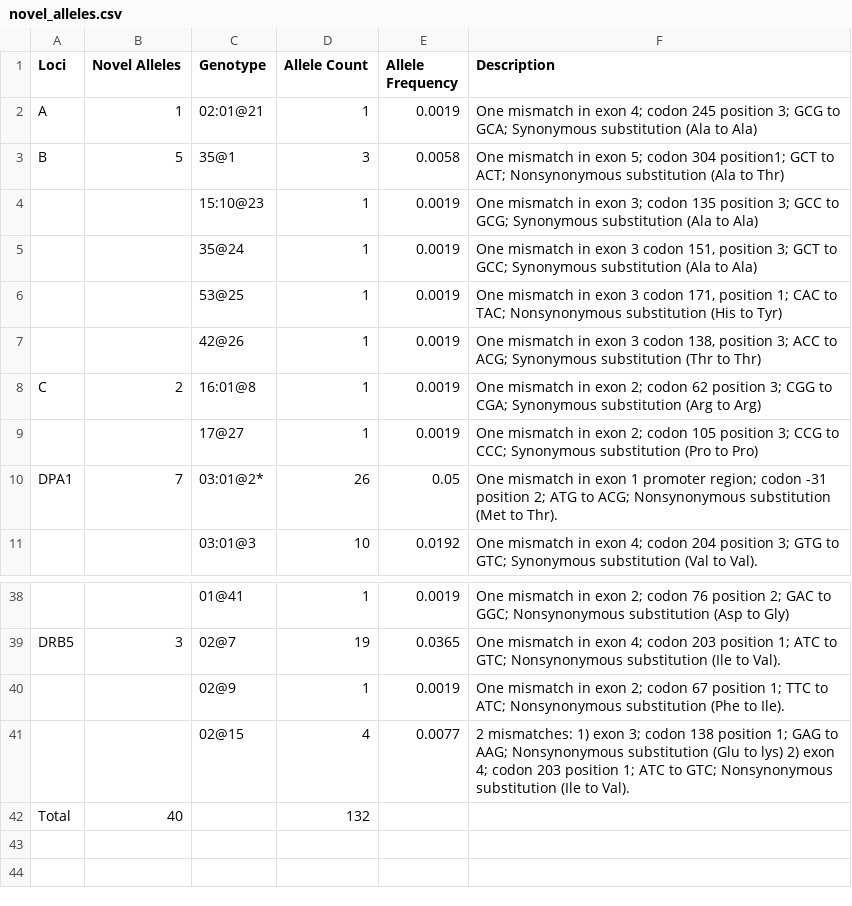
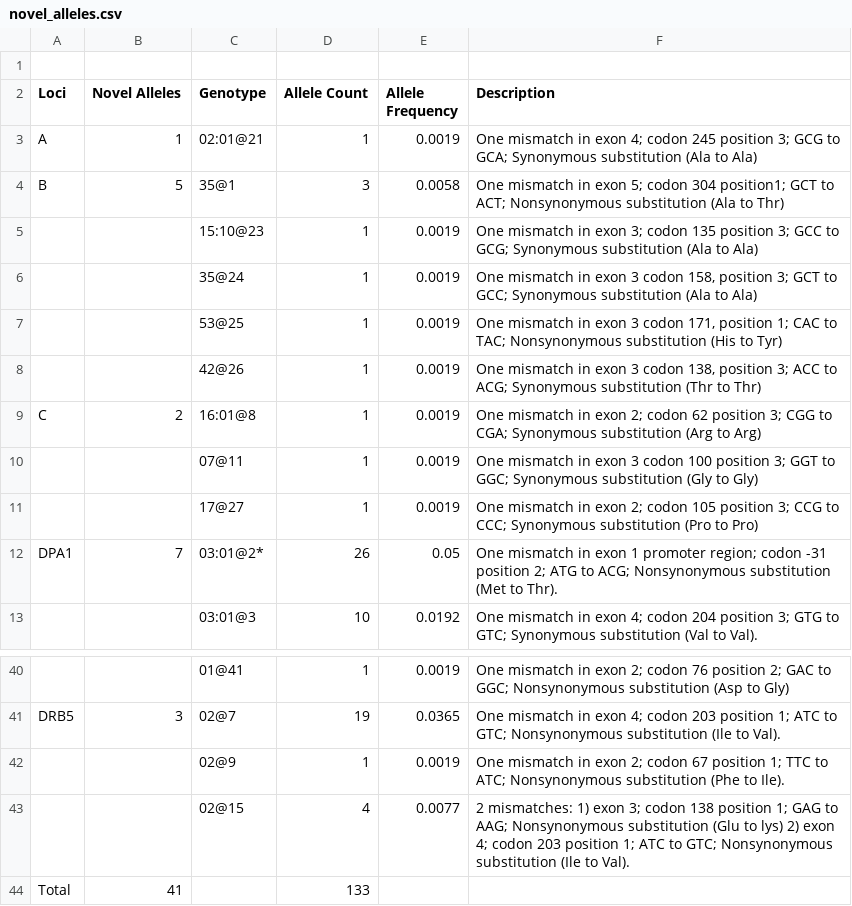
Before and after one commit to andersen-lab/lassa-ebola-hla, a CSV file: novel_alleles.csv, drawn as a sheet; only a part is shown, gaps mark what is left out.

```diff
--- a/novel_alleles.csv
+++ b/novel_alleles.csv
@@ -1 +1,2 @@
+,,,,,
 Loci,Novel Alleles,Genotype,Allele Count,Allele Frequency ,Description
@@ -4,3 +5,3 @@ B,5,35@1,3,0.0058,One mismatch in exon 5; codon 304 position1; GCT to ACT; Nonsy
 ,,15:10@23,1,0.0019,One mismatch in exon 3; codon 135 position 3; GCC to GCG; Synonymous substitution (Ala to Ala)
-,,35@24,1,0.0019,"One mismatch in exon 3 codon 151, position 3; GCT to GCC; Synonymous substitution (Ala to Ala)"
+,,35@24,1,0.0019,"One mismatch in exon 3 codon 158, position 3; GCT to GCC; Synonymous substitution (Ala to Ala)"
 ,,53@25,1,0.0019,"One mismatch in exon 3 codon 171, position 1; CAC to TAC; Nonsynonymous substitution (His to Tyr)"
@@ -8,2 +9,3 @@ B,5,35@1,3,0.0058,One mismatch in exon 5; codon 304 position1; GCT to ACT; Nonsy
 C,2,16:01@8,1,0.0019,One mismatch in exon 2; codon 62 position 3; CGG to CGA; Synonymous substitution (Arg to Arg)
+,,07@11,1,0.0019,One mismatch in exon 3 codon 100 position 3; GGT to GGC; Synonymous substitution (Gly to Gly)
 ,,17@27,1,0.0019,One mismatch in exon 2; codon 105 position 3; CCG to CCC; Synonymous substitution (Pro to Pro)
@@ -41,2 +43,2 @@ DRB5,3,02@7,19,0.0365,One mismatch in exon 4; codon 203 position 1; ATC to GTC;
 ,,02@15,4,0.0077,2 mismatches: 1) exon 3; codon 138 position 1; GAG to AAG; Nonsynonymous substitution (Glu to lys) 2) exon 4; codon 203 position 1; ATC to GTC; Nonsynonymous substitution (Ile to Val).
-Total ,40,,132,,
+Total ,41,,133,,
```
Also changed, not shown: Obs_Total_alleles.csv, Obs_Total_alleles_grouped.csv, 6 other files.
